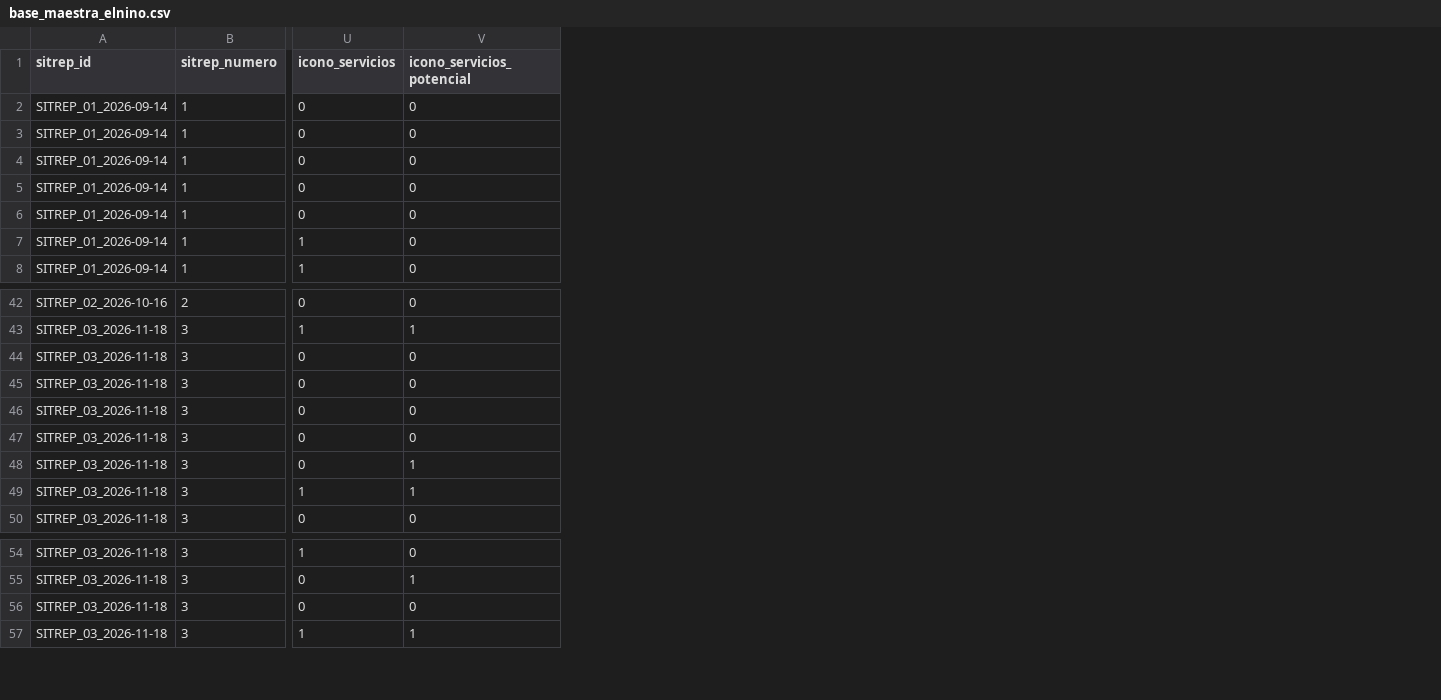
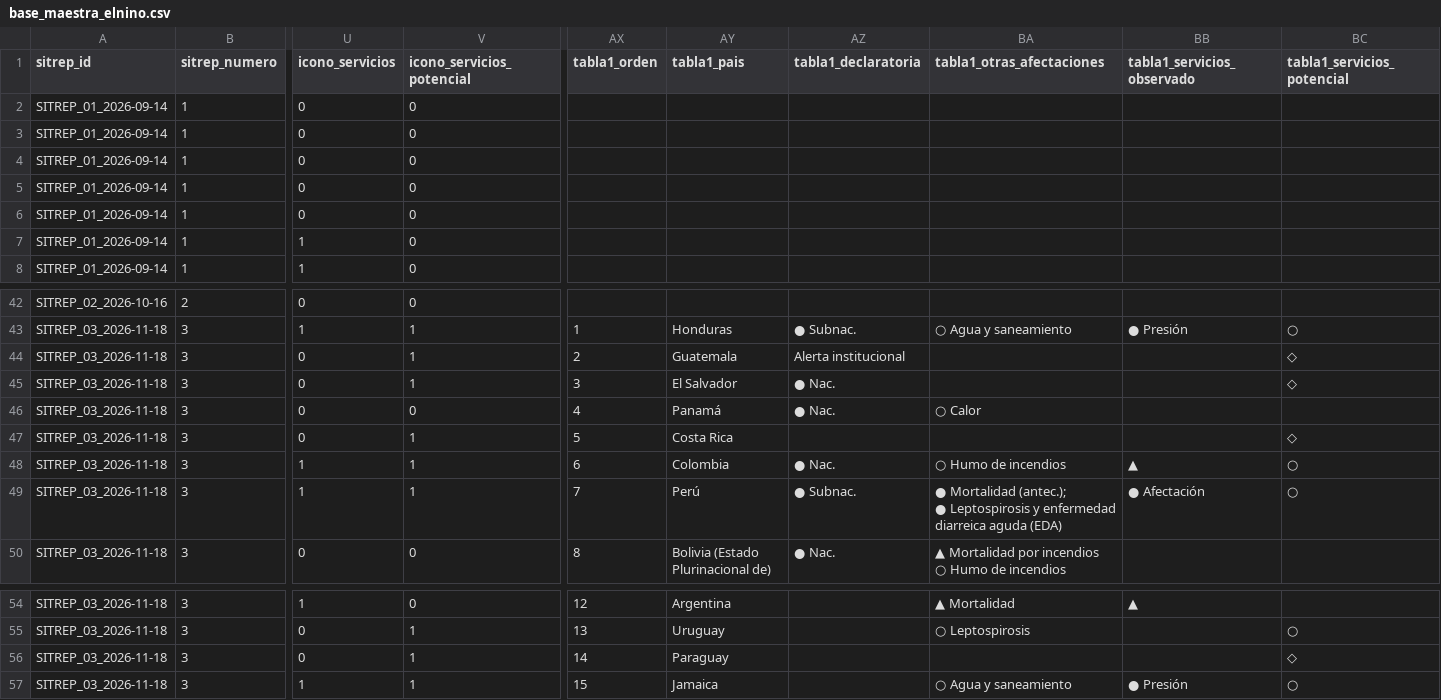
Before and after one commit to ivanromero0724/el-nino-ops, a CSV file: data/base_maestra_elnino.csv, drawn as a sheet; only a part is shown, gaps mark what is left out; ↵ is a line break in a cell; the diff names each change by its address in the sheet, - before the commit and + after, or states it on an @@ line.

Commit message:
Alinear Tabla 1 SitRep 3 y jerarquía de servicios en mapas

```diff
--- a/data/base_maestra_elnino.csv
+++ b/data/base_maestra_elnino.csv
+column AX (tabla1_orden), rows 43-50: 1 | 2 | 3 | 4 | 5 | 6 | 7 | 8; rows 54-57: 12 | 13 | 14 | 15
+column AY (tabla1_pais), rows 43-50: Honduras | Guatemala | El Salvador | Panamá | Costa Rica | Colombia | Perú | Bolivia (Estado Plurinacional de); rows 54-57: Argentina | Uruguay | Paraguay | Jamaica
+column AZ (tabla1_declaratoria), rows 43-50: ● Subnac. | Alerta institucional | ● Nac. | ● Nac. |  | ● Nac. | ● Subnac. | ● Nac.
+column BA (tabla1_otras_afectaciones), rows 43-50: ○ Agua y saneamiento |  |  | ○ Calor |  | ○ Humo de incendios | ● Mortalidad (antec.); ↵ ● Leptospirosis y enfermedad diarreica aguda (EDA) | ▲ Mortalidad por incendios ↵ ○ Humo de incendios; rows 54-57: ▲ Mortalidad | ○ Leptospirosis |  | ○ Agua y saneamiento
+column BB (tabla1_servicios_observado), rows 43-49: ● Presión |  |  |  |  | ▲ | ● Afectación; rows 54-57: ▲ |  |  | ● Presión
+column BC (tabla1_servicios_potencial), rows 43-49: ○ | ◇ | ◇ |  | ◇ | ○ | ○; rows 55-57: ○ | ◇ | ○
-V44:V45 (icono_servicios_potencial): 0
+V44:V45 (icono_servicios_potencial): 1
-V47 (icono_servicios_potencial): 0
+V47 (icono_servicios_potencial): 1
-U48 (icono_servicios): 0
+U48 (icono_servicios): 1
-V56 (icono_servicios_potencial): 0
+V56 (icono_servicios_potencial): 1
```
Also changed, not shown: 1 other file.
